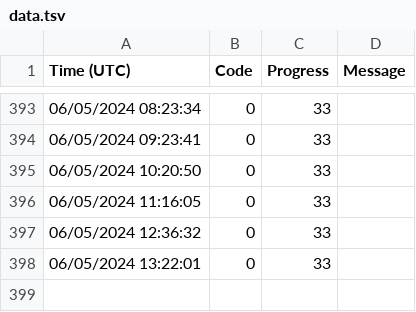
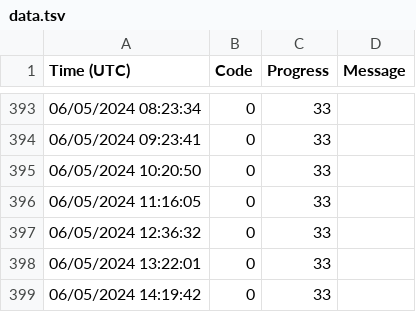
Before and after one commit to KirillAldashkin/lynchpin, a TSV file: data.tsv, drawn as a sheet; only a part is shown, gaps mark what is left out.

Commit message:
Adding log entry

```diff
--- a/data.tsv
+++ b/data.tsv
@@ -398 +398,2 @@ Time (UTC)	Code	Progress	Message
 06/05/2024 13:22:01	0	33	""
+06/05/2024 14:19:42	0	33	""
```
